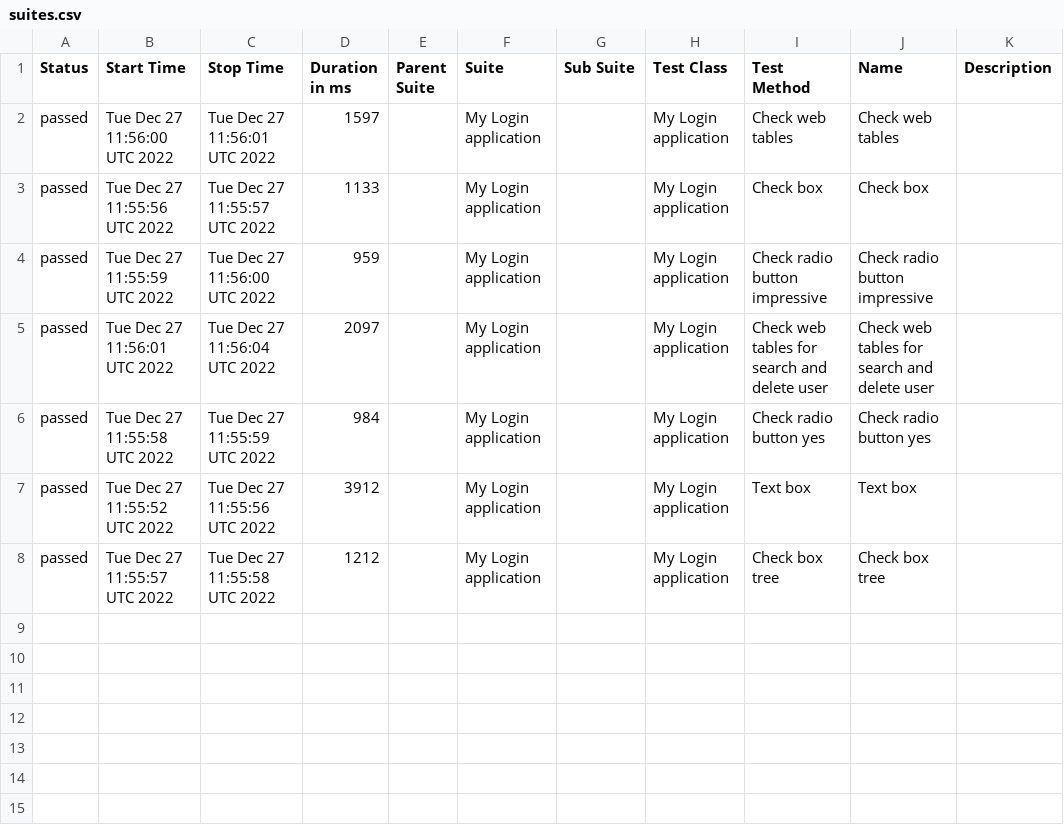
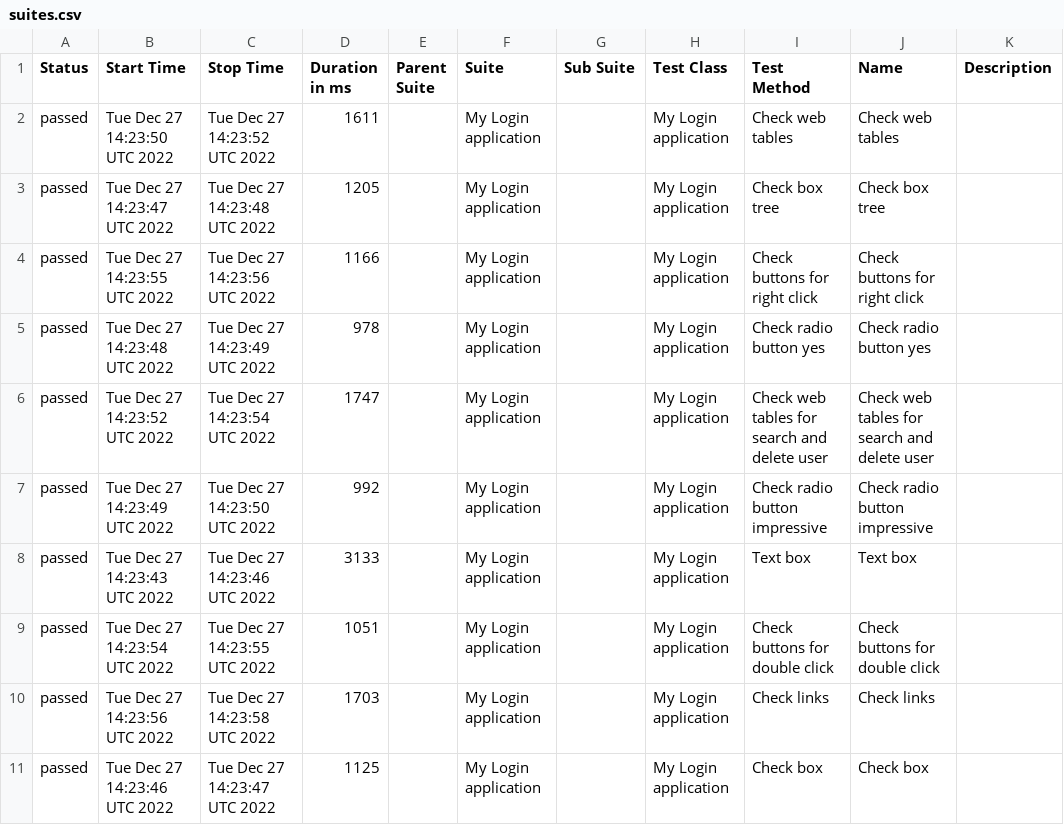
Before and after one commit to Qube0d/wdio-for-demoQA, a CSV file: docs/data/suites.csv, drawn as a sheet.

```diff
--- a/docs/data/suites.csv
+++ b/docs/data/suites.csv
@@ -1,8 +1,11 @@
 "Status","Start Time","Stop Time","Duration in ms","Parent Suite","Suite","Sub Suite","Test Class","Test Method","Name","Description"
-"passed","Tue Dec 27 11:56:00 UTC 2022","Tue Dec 27 11:56:01 UTC 2022","1597","","My Login application","","My Login application","Check web tables","Check web tables",""
-"passed","Tue Dec 27 11:55:56 UTC 2022","Tue Dec 27 11:55:57 UTC 2022","1133","","My Login application","","My Login application","Check box","Check box",""
-"passed","Tue Dec 27 11:55:59 UTC 2022","Tue Dec 27 11:56:00 UTC 2022","959","","My Login application","","My Login application","Check radio button impressive","Check radio button impressive",""
-"passed","Tue Dec 27 11:56:01 UTC 2022","Tue Dec 27 11:56:04 UTC 2022","2097","","My Login application","","My Login application","Check web tables for search and delete user","Check web tables for search and delete user",""
-"passed","Tue Dec 27 11:55:58 UTC 2022","Tue Dec 27 11:55:59 UTC 2022","984","","My Login application","","My Login application","Check radio button yes","Check radio button yes",""
-"passed","Tue Dec 27 11:55:52 UTC 2022","Tue Dec 27 11:55:56 UTC 2022","3912","","My Login application","","My Login application","Text box","Text box",""
-"passed","Tue Dec 27 11:55:57 UTC 2022","Tue Dec 27 11:55:58 UTC 2022","1212","","My Login application","","My Login application","Check box tree","Check box tree",""
+"passed","Tue Dec 27 14:23:50 UTC 2022","Tue Dec 27 14:23:52 UTC 2022","1611","","My Login application","","My Login application","Check web tables","Check web tables",""
+"passed","Tue Dec 27 14:23:47 UTC 2022","Tue Dec 27 14:23:48 UTC 2022","1205","","My Login application","","My Login application","Check box tree","Check box tree",""
+"passed","Tue Dec 27 14:23:55 UTC 2022","Tue Dec 27 14:23:56 UTC 2022","1166","","My Login application","","My Login application","Check buttons for right click","Check buttons for right click",""
+"passed","Tue Dec 27 14:23:48 UTC 2022","Tue Dec 27 14:23:49 UTC 2022","978","","My Login application","","My Login application","Check radio button yes","Check radio button yes",""
+"passed","Tue Dec 27 14:23:52 UTC 2022","Tue Dec 27 14:23:54 UTC 2022","1747","","My Login application","","My Login application","Check web tables for search and delete user","Check web tables for search and delete user",""
+"passed","Tue Dec 27 14:23:49 UTC 2022","Tue Dec 27 14:23:50 UTC 2022","992","","My Login application","","My Login application","Check radio button impressive","Check radio button impressive",""
+"passed","Tue Dec 27 14:23:43 UTC 2022","Tue Dec 27 14:23:46 UTC 2022","3133","","My Login application","","My Login application","Text box","Text box",""
+"passed","Tue Dec 27 14:23:54 UTC 2022","Tue Dec 27 14:23:55 UTC 2022","1051","","My Login application","","My Login application","Check buttons for double click","Check buttons for double click",""
+"passed","Tue Dec 27 14:23:56 UTC 2022","Tue Dec 27 14:23:58 UTC 2022","1703","","My Login application","","My Login application","Check links","Check links",""
+"passed","Tue Dec 27 14:23:46 UTC 2022","Tue Dec 27 14:23:47 UTC 2022","1125","","My Login application","","My Login application","Check box","Check box",""
```
Also changed, not shown: 37 other files.
